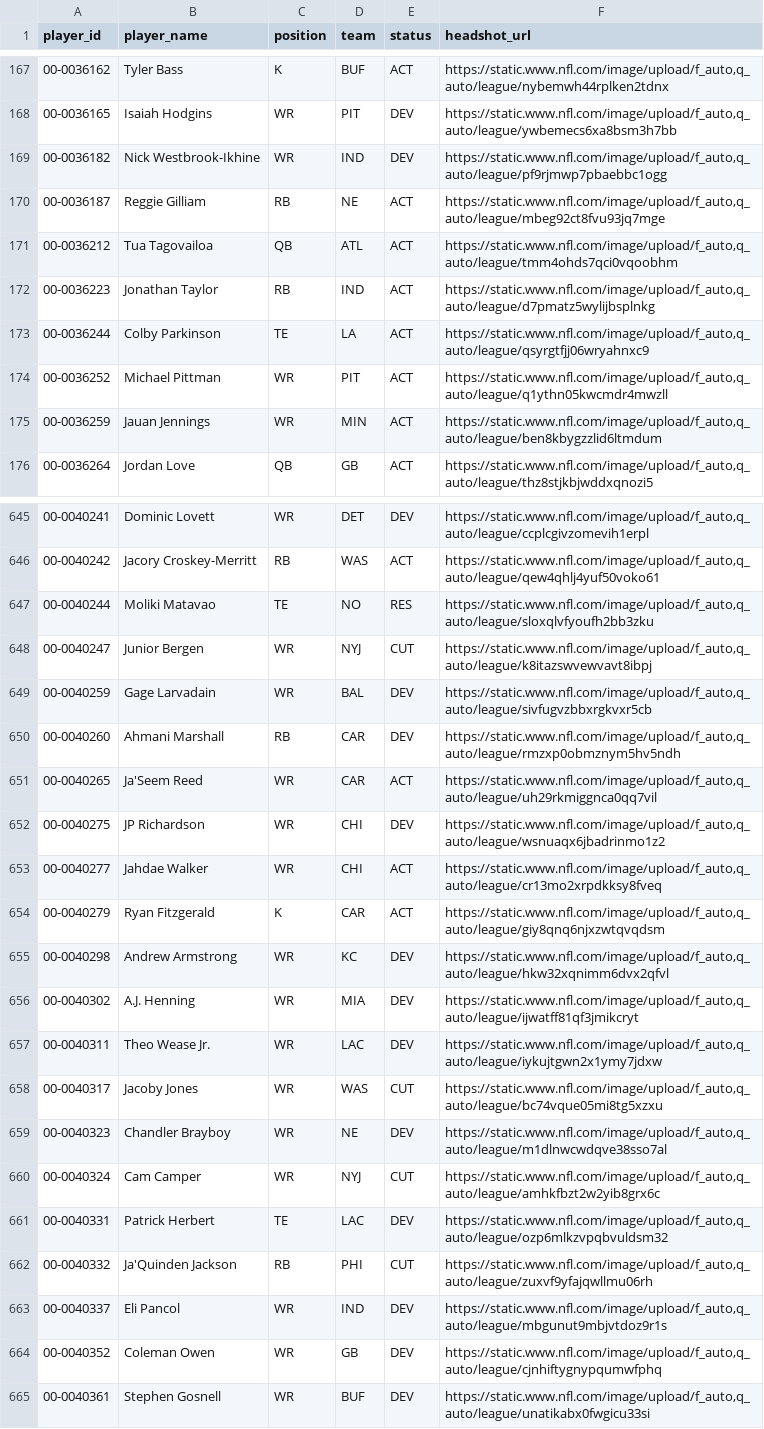
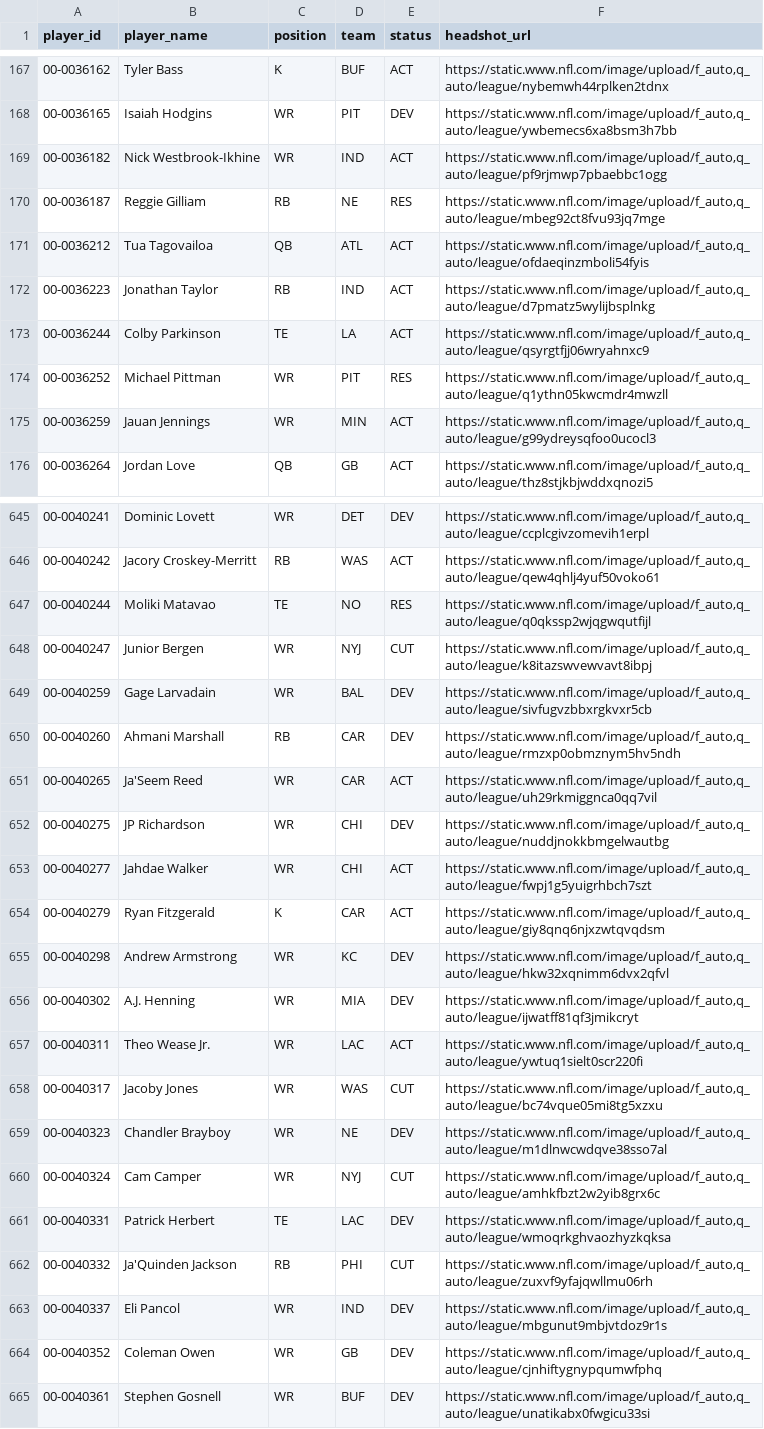
Before and after one commit to jacobbrooksbox15/NFL_STATS_DATA, a CSV file: data/Dim_Player.csv, drawn as a sheet; only a part is shown, gaps mark what is left out; the diff covers the shown part only.

```diff
--- a/data/Dim_Player.csv
+++ b/data/Dim_Player.csv
@@ -168,9 +168,9 @@ player_id,player_name,position,team,status,headshot_url
 00-0036165,Isaiah Hodgins,WR,PIT,DEV,"https://static.www.nfl.com/image/upload/f_auto,q_auto/league/ywbemecs6xa8bsm3h7bb"
-00-0036182,Nick Westbrook-Ikhine,WR,IND,DEV,"https://static.www.nfl.com/image/upload/f_auto,q_auto/league/pf9rjmwp7pbaebbc1ogg"
-00-0036187,Reggie Gilliam,RB,NE,ACT,"https://static.www.nfl.com/image/upload/f_auto,q_auto/league/mbeg92ct8fvu93jq7mge"
-00-0036212,Tua Tagovailoa,QB,ATL,ACT,"https://static.www.nfl.com/image/upload/f_auto,q_auto/league/tmm4ohds7qci0vqoobhm"
+00-0036182,Nick Westbrook-Ikhine,WR,IND,ACT,"https://static.www.nfl.com/image/upload/f_auto,q_auto/league/pf9rjmwp7pbaebbc1ogg"
+00-0036187,Reggie Gilliam,RB,NE,RES,"https://static.www.nfl.com/image/upload/f_auto,q_auto/league/mbeg92ct8fvu93jq7mge"
+00-0036212,Tua Tagovailoa,QB,ATL,ACT,"https://static.www.nfl.com/image/upload/f_auto,q_auto/league/ofdaeqinzmboli54fyis"
 00-0036223,Jonathan Taylor,RB,IND,ACT,"https://static.www.nfl.com/image/upload/f_auto,q_auto/league/d7pmatz5wylijbsplnkg"
 00-0036244,Colby Parkinson,TE,LA,ACT,"https://static.www.nfl.com/image/upload/f_auto,q_auto/league/qsyrgtfjj06wryahnxc9"
-00-0036252,Michael Pittman,WR,PIT,ACT,"https://static.www.nfl.com/image/upload/f_auto,q_auto/league/q1ythn05kwcmdr4mwzll"
-00-0036259,Jauan Jennings,WR,MIN,ACT,"https://static.www.nfl.com/image/upload/f_auto,q_auto/league/ben8kbygzzlid6ltmdum"
+00-0036252,Michael Pittman,WR,PIT,RES,"https://static.www.nfl.com/image/upload/f_auto,q_auto/league/q1ythn05kwcmdr4mwzll"
+00-0036259,Jauan Jennings,WR,MIN,ACT,"https://static.www.nfl.com/image/upload/f_auto,q_auto/league/g99ydreysqfoo0ucocl3"
 00-0036264,Jordan Love,QB,GB,ACT,"https://static.www.nfl.com/image/upload/f_auto,q_auto/league/thz8stjkbjwddxqnozi5"
@@ -646,3 +646,3 @@ player_id,player_name,position,team,status,headshot_url
 00-0040242,Jacory Croskey-Merritt,RB,WAS,ACT,"https://static.www.nfl.com/image/upload/f_auto,q_auto/league/qew4qhlj4yuf50voko61"
-00-0040244,Moliki Matavao,TE,NO,RES,"https://static.www.nfl.com/image/upload/f_auto,q_auto/league/sloxqlvfyoufh2bb3zku"
+00-0040244,Moliki Matavao,TE,NO,RES,"https://static.www.nfl.com/image/upload/f_auto,q_auto/league/q0qkssp2wjqgwqutfijl"
 00-0040247,Junior Bergen,WR,NYJ,CUT,"https://static.www.nfl.com/image/upload/f_auto,q_auto/league/k8itazswvewvavt8ibpj"
@@ -651,4 +651,4 @@ player_id,player_name,position,team,status,headshot_url
 00-0040265,Ja'Seem Reed,WR,CAR,ACT,"https://static.www.nfl.com/image/upload/f_auto,q_auto/league/uh29rkmiggnca0qq7vil"
-00-0040275,JP Richardson,WR,CHI,DEV,"https://static.www.nfl.com/image/upload/f_auto,q_auto/league/wsnuaqx6jbadrinmo1z2"
-00-0040277,Jahdae Walker,WR,CHI,ACT,"https://static.www.nfl.com/image/upload/f_auto,q_auto/league/cr13mo2xrpdkksy8fveq"
+00-0040275,JP Richardson,WR,CHI,DEV,"https://static.www.nfl.com/image/upload/f_auto,q_auto/league/nuddjnokkbmgelwautbg"
+00-0040277,Jahdae Walker,WR,CHI,ACT,"https://static.www.nfl.com/image/upload/f_auto,q_auto/league/fwpj1g5yuigrhbch7szt"
 00-0040279,Ryan Fitzgerald,K,CAR,ACT,"https://static.www.nfl.com/image/upload/f_auto,q_auto/league/giy8qnq6njxzwtqvqdsm"
@@ -656,3 +656,3 @@ player_id,player_name,position,team,status,headshot_url
 00-0040302,A.J. Henning,WR,MIA,DEV,"https://static.www.nfl.com/image/upload/f_auto,q_auto/league/ijwatff81qf3jmikcryt"
-00-0040311,Theo Wease Jr.,WR,LAC,DEV,"https://static.www.nfl.com/image/upload/f_auto,q_auto/league/iykujtgwn2x1ymy7jdxw"
+00-0040311,Theo Wease Jr.,WR,LAC,ACT,"https://static.www.nfl.com/image/upload/f_auto,q_auto/league/ywtuq1sielt0scr220fi"
 00-0040317,Jacoby Jones,WR,WAS,CUT,"https://static.www.nfl.com/image/upload/f_auto,q_auto/league/bc74vque05mi8tg5xzxu"
@@ -660,3 +660,3 @@ player_id,player_name,position,team,status,headshot_url
 00-0040324,Cam Camper,WR,NYJ,CUT,"https://static.www.nfl.com/image/upload/f_auto,q_auto/league/amhkfbzt2w2yib8grx6c"
-00-0040331,Patrick Herbert,TE,LAC,DEV,"https://static.www.nfl.com/image/upload/f_auto,q_auto/league/ozp6mlkzvpqbvuldsm32"
+00-0040331,Patrick Herbert,TE,LAC,DEV,"https://static.www.nfl.com/image/upload/f_auto,q_auto/league/wmoqrkghvaozhyzkqksa"
 00-0040332,Ja'Quinden Jackson,RB,PHI,CUT,"https://static.www.nfl.com/image/upload/f_auto,q_auto/league/zuxvf9yfajqwllmu06rh"
```
Also changed, not shown: 119 edited cells elsewhere in this file.
